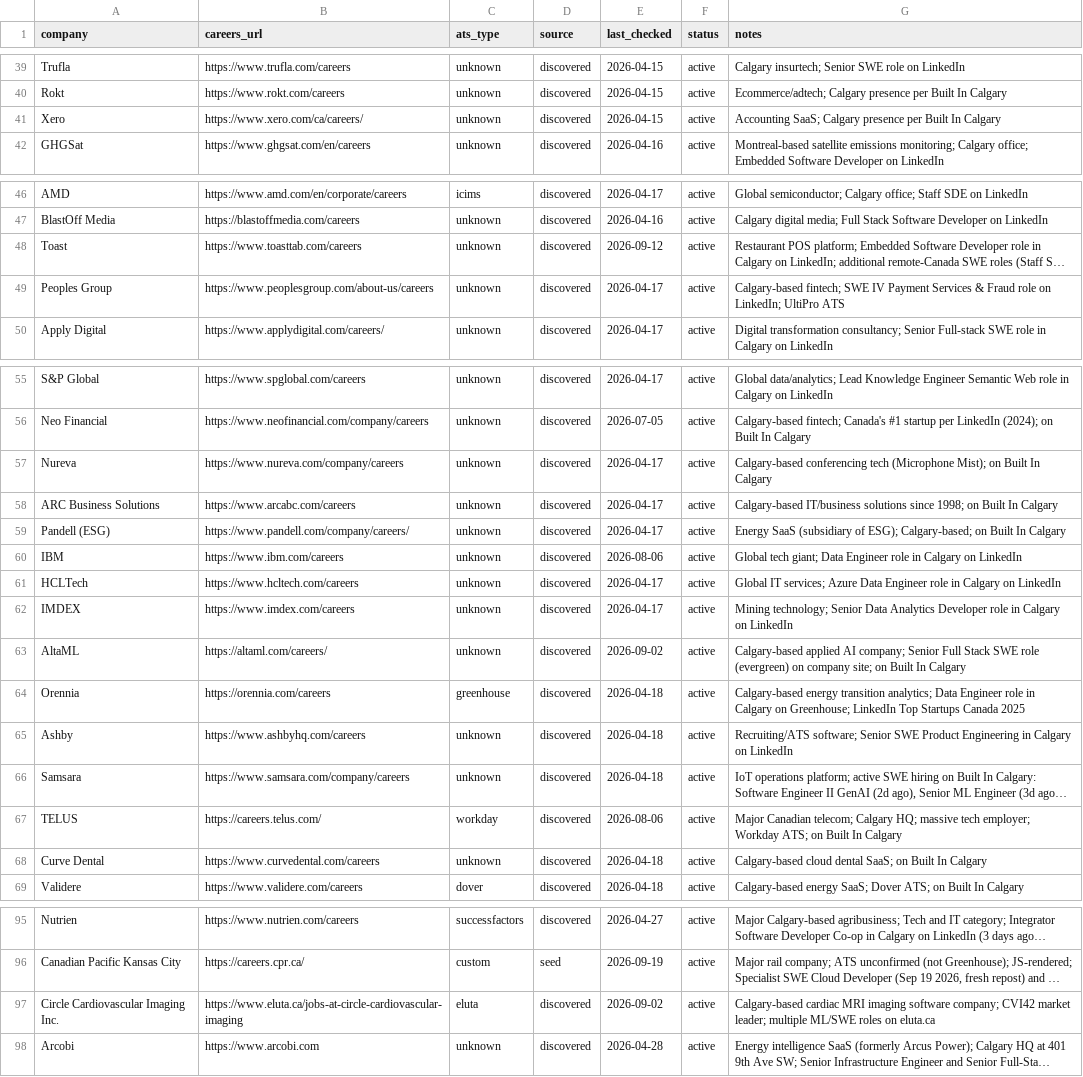
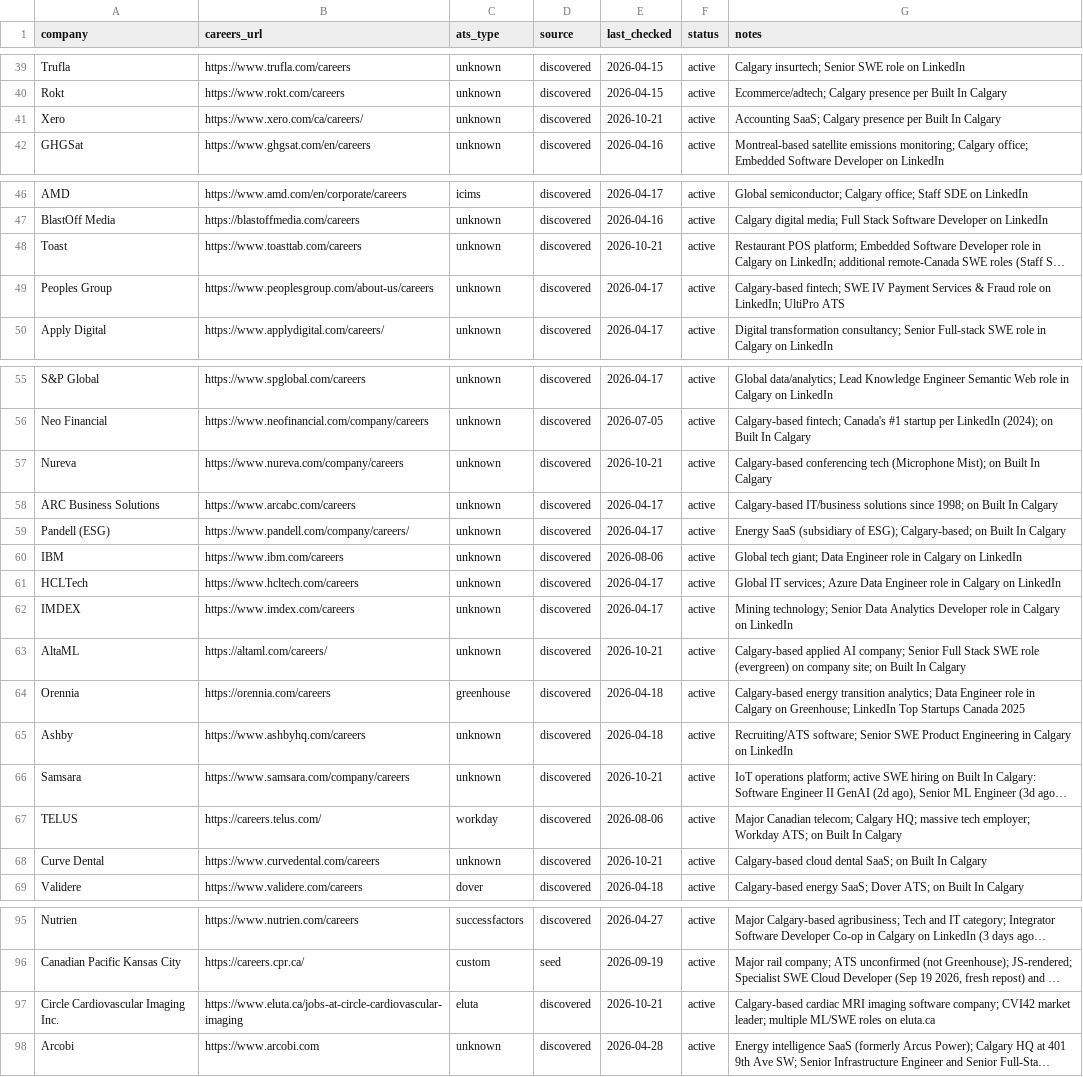
Before and after one commit to opsclawd/career-targets, a CSV file: careers/careers_registry.csv, drawn as a sheet; only a part is shown, gaps mark what is left out; long unchanged cells end in …; the diff covers the shown part only; the diff names each change by its address in the sheet, - before the commit and + after, or states it on an @@ line.

```diff
--- a/careers/careers_registry.csv
+++ b/careers/careers_registry.csv
-E41 (last_checked): 2026-04-15
+E41 (last_checked): 2026-10-21
-E48 (last_checked): 2026-09-12
+E48 (last_checked): 2026-10-21
-E57 (last_checked): 2026-04-17
+E57 (last_checked): 2026-10-21
-E63 (last_checked): 2026-09-02
+E63 (last_checked): 2026-10-21
-E66 (last_checked): 2026-04-18
+E66 (last_checked): 2026-10-21
-E68 (last_checked): 2026-04-18
+E68 (last_checked): 2026-10-21
-E97 (last_checked): 2026-09-02
+E97 (last_checked): 2026-10-21
```
Also changed, not shown: 10 added rows and 9 edited cells elsewhere in this file, 2 other files.
